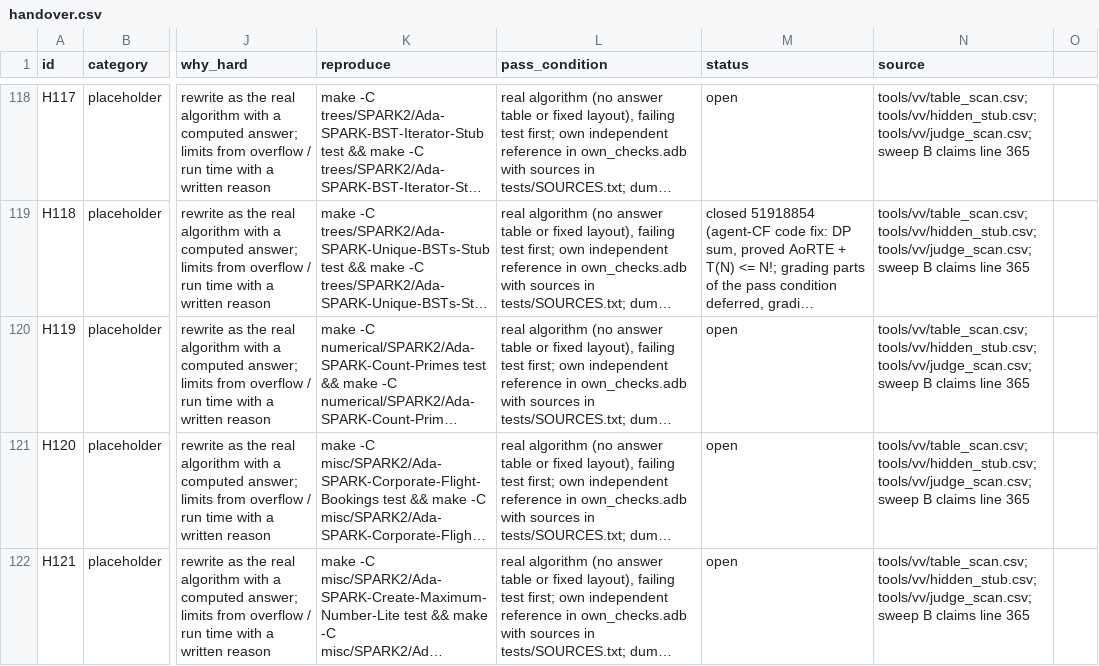
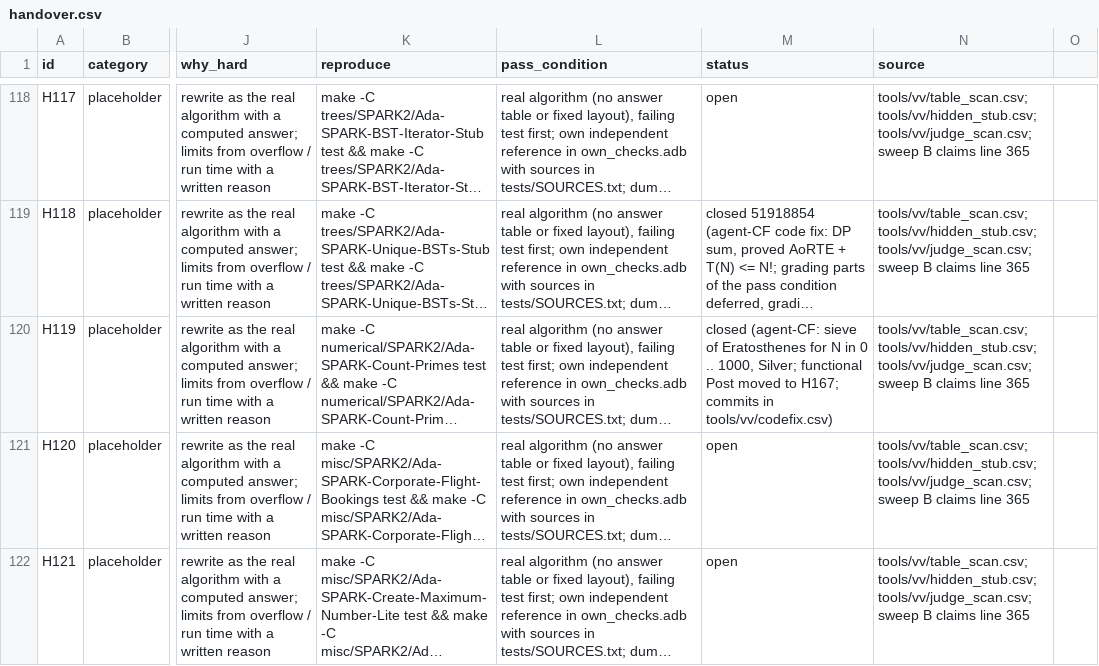
Before and after one commit to RobertBoettcherSF/Ada-Algorithms, a CSV file: tools/vv/handover.csv, drawn as a sheet; only a part is shown, gaps mark what is left out; long unchanged cells end in …; the diff covers the shown part only; the diff names each change by its address in the sheet, - before the commit and + after, or states it on an @@ line.

Commit message:
Count-Primes (H119): sieve of Eratosthenes for N in 0 .. 1000 instead of an 11-arm case table for 0 .. 30; Silver at the folder's level (16 checks, cvc5 level 2); Post Result <= N only: the functional Post did not prove within the time box (nonlinear mod / product steps), handed over as H167 and listed weak in contract_scan.csv. Tests and own checks (exhaustive 0 .. 1000, pi (999) = 168) pass on GNAT 12.2.0 / 14.2.0, 0 warnings. PLACEHOLDER line removed; H119 and placeholders rows closed

```diff
--- a/tools/vv/handover.csv
+++ b/tools/vv/handover.csv
-M120 (status): open
+M120 (status): closed (agent-CF: sieve of Eratosthenes for N in 0 .. 1000, Silver; functional Post moved to H167; commits in tools/vv/codefix.csv)
```
Also changed, not shown: 1 added row elsewhere in this file, PROOFS.csv, tools/vv/contract_scan.csv, 5 other files.
